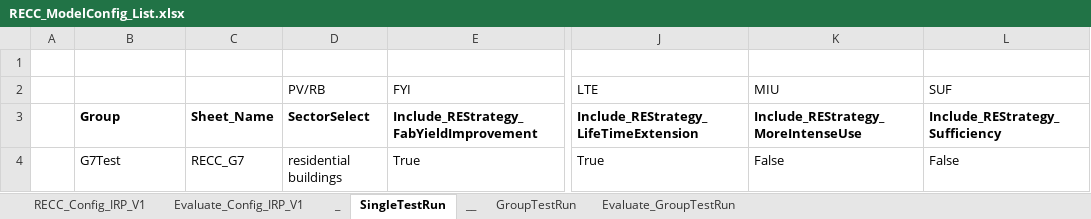
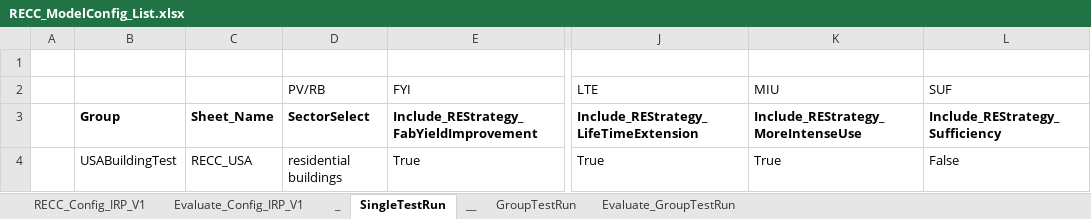
Before and after one commit to IndEcol/RECC-ODYM, an Excel workbook: RECC_ModelConfig_List.xlsx, sheet SingleTestRun, drawn as a sheet; only a part is shown, gaps mark what is left out; values as stored, in another font and other column widths than the file's, no borders; the diff names each change by its address in the sheet, - before the commit and + after, or states it on an @@ line.

```diff
--- a/RECC_ModelConfig_List.xlsx (sheet SingleTestRun)
+++ b/RECC_ModelConfig_List.xlsx (sheet SingleTestRun)
-B4: G7Test
+B4: USABuildingTest
-C4: RECC_G7
+C4: RECC_USA
-K4 (MIU): False
+K4 (MIU): True
```
Also changed, not shown: sheet Evaluate_Config_IRP_V1, sheet GroupTestRun, sheet Evaluate_GroupTestRun, RECC_Config.xlsx, 3 other files.
